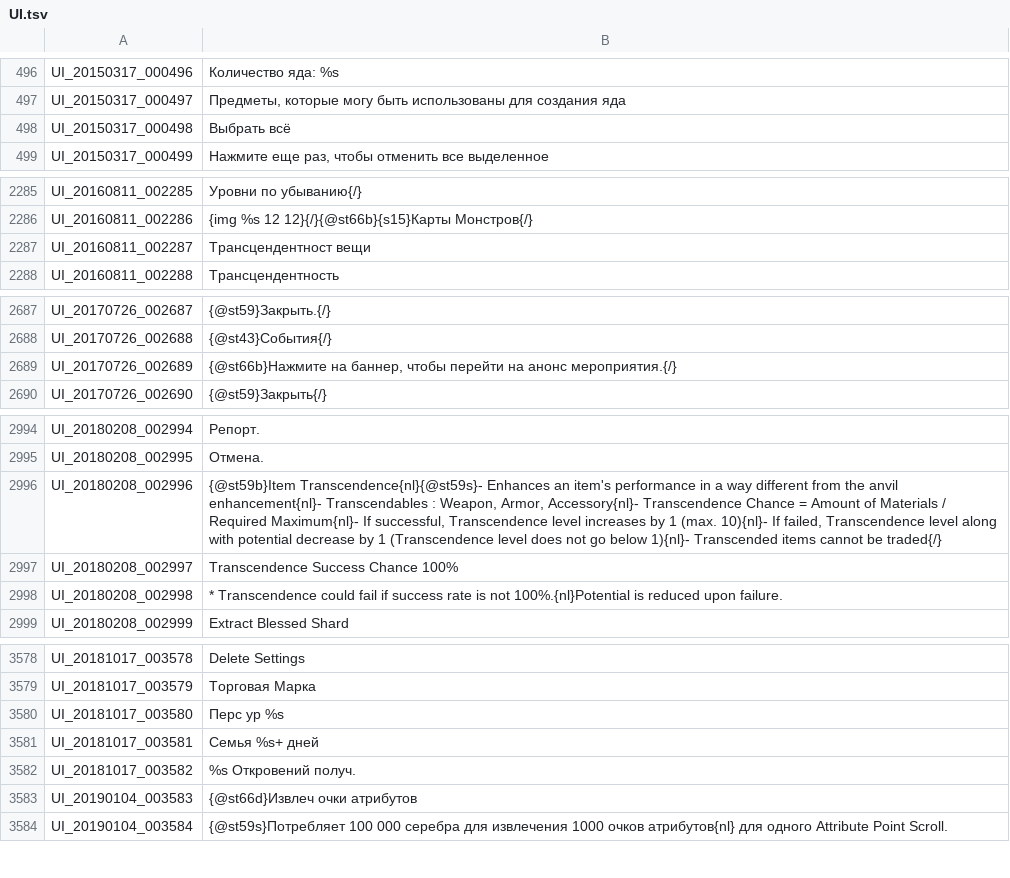
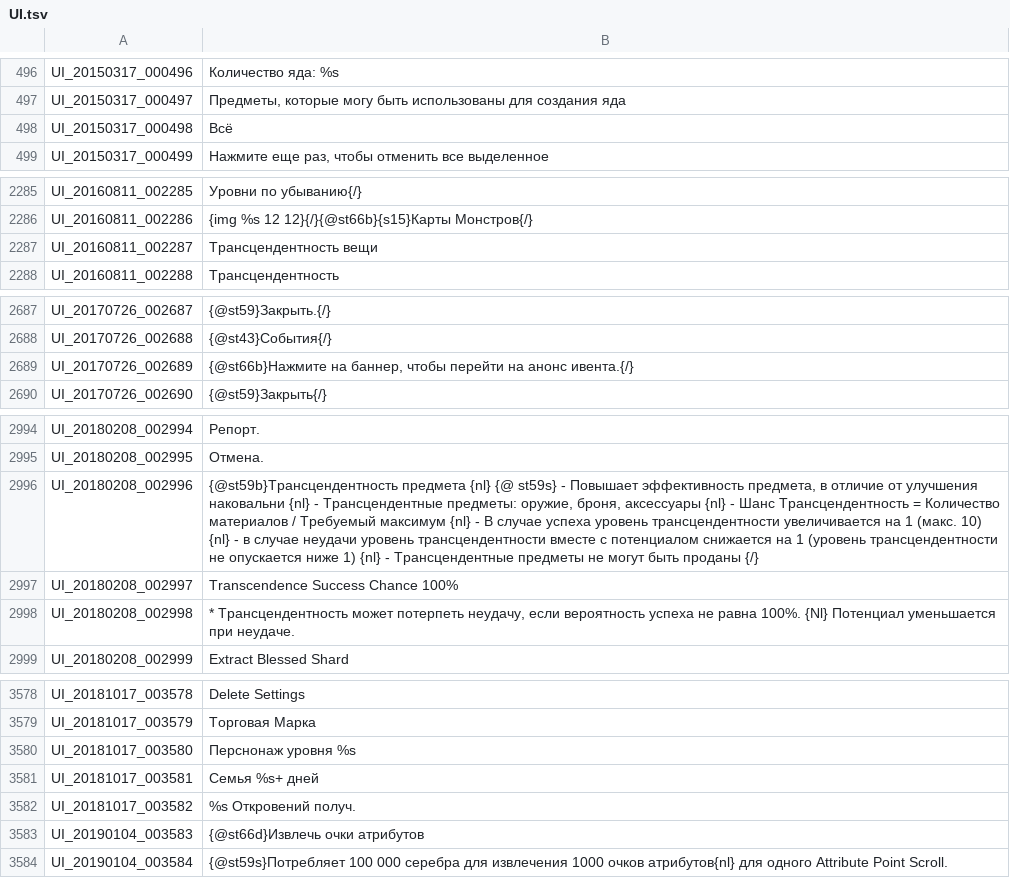
Before and after one commit to Treeofsavior/RussianTranslation, a TSV file: UI.tsv, drawn as a sheet; only a part is shown, gaps mark what is left out; the diff covers the shown part only.

```diff
--- a/UI.tsv
+++ b/UI.tsv
@@ -497,3 +497,3 @@ UI_20150317_000496	Количество яда: %s
 UI_20150317_000497	Предметы, которые могу быть использованы для создания яда
-UI_20150317_000498	Выбрать всё
+UI_20150317_000498	Всё
 UI_20150317_000499	Нажмите еще раз, чтобы отменить все выделенное
@@ -2286,3 +2286,3 @@ UI_20160811_002285	Уровни по убыванию{/}
 UI_20160811_002286	{img %s 12 12}{/}{@st66b}{s15}Карты Монстров{/}
-UI_20160811_002287	Трансцендентност вещи
+UI_20160811_002287	Трансцендентность вещи
 UI_20160811_002288	Трансцендентность
@@ -2688,3 +2688,3 @@ UI_20170726_002687	{@st59}Закрыть.{/}
 UI_20170726_002688	{@st43}События{/}
-UI_20170726_002689	{@st66b}Нажмите на баннер, чтобы перейти на анонс мероприятия.{/}
+UI_20170726_002689	{@st66b}Нажмите на баннер, чтобы перейти на анонс ивента.{/}
 UI_20170726_002690	{@st59}Закрыть{/}
@@ -2995,5 +2995,5 @@ UI_20180208_002994	Репорт.
 UI_20180208_002995	Отмена.
-UI_20180208_002996	{@st59b}Item Transcendence{nl}{@st59s}- Enhances an item's performance in a way different from the anvil enhancement{nl}- Transcendables : Weapon, Armor, Accessory{nl}- Transcendence Chance = Amount of Materials / Required Maximum{nl}- If successful, Transcendence level increases by 1 (max. 10){nl}- If failed, Transcendence level along with potential decrease by 1 (Transcendence level does not go below 1){nl}- Transcended items cannot be traded{/}
+UI_20180208_002996	{@st59b}Трансцендентность предмета {nl} {@ st59s} - Повышает эффективность предмета, в отличие от улучшения наковальни {nl} - Трансцендентные предметы: оружие, броня, аксессуары {nl} - Шанс Трансцендентность = Количество материалов / Требуемый максимум {nl} - В случае успеха уровень трансцендентности увеличивается на 1 (макс. 10) {nl} - в случае неудачи уровень трансцендентности вместе с потенциалом снижается на 1 (уровень трансцендентности не опускается ниже 1) {nl} - Трансцендентные предметы не могут быть проданы {/}
 UI_20180208_002997	Transcendence Success Chance 100%
-UI_20180208_002998	* Transcendence could fail if success rate is not 100%.{nl}Potential is reduced upon failure.
+UI_20180208_002998	* Трансцендентность может потерпеть неудачу, если вероятность успеха не равна 100%. {Nl} Потенциал уменьшается при неудаче.
 UI_20180208_002999	Extract Blessed Shard
@@ -3579,6 +3579,6 @@ UI_20181017_003578	Delete Settings
 UI_20181017_003579	Торговая Марка
-UI_20181017_003580	Перс ур %s
+UI_20181017_003580	Перснонаж уровня %s
 UI_20181017_003581	Семья %s+ дней
 UI_20181017_003582	%s Откровений получ.
-UI_20190104_003583	{@st66d}Извлеч очки атрибутов
+UI_20190104_003583	{@st66d}Извлечь очки атрибутов
 UI_20190104_003584	{@st59s}Потребляет 100 000 серебра для извлечения 1000 очков атрибутов{nl} для одного Attribute Point Scroll.
```
Also changed, not shown: 2 edited cells elsewhere in this file, 4 other files.
